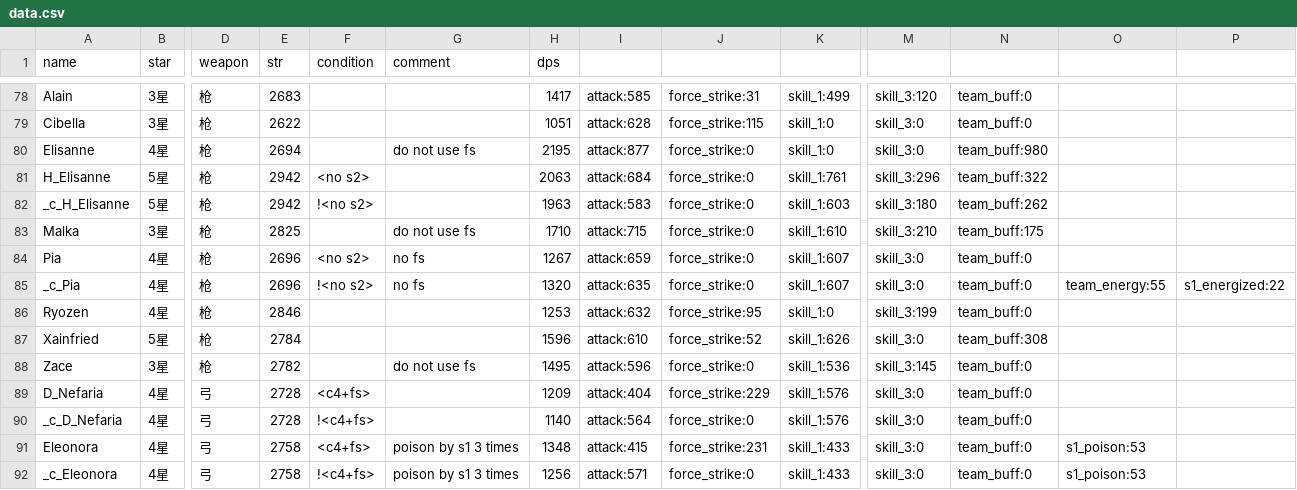
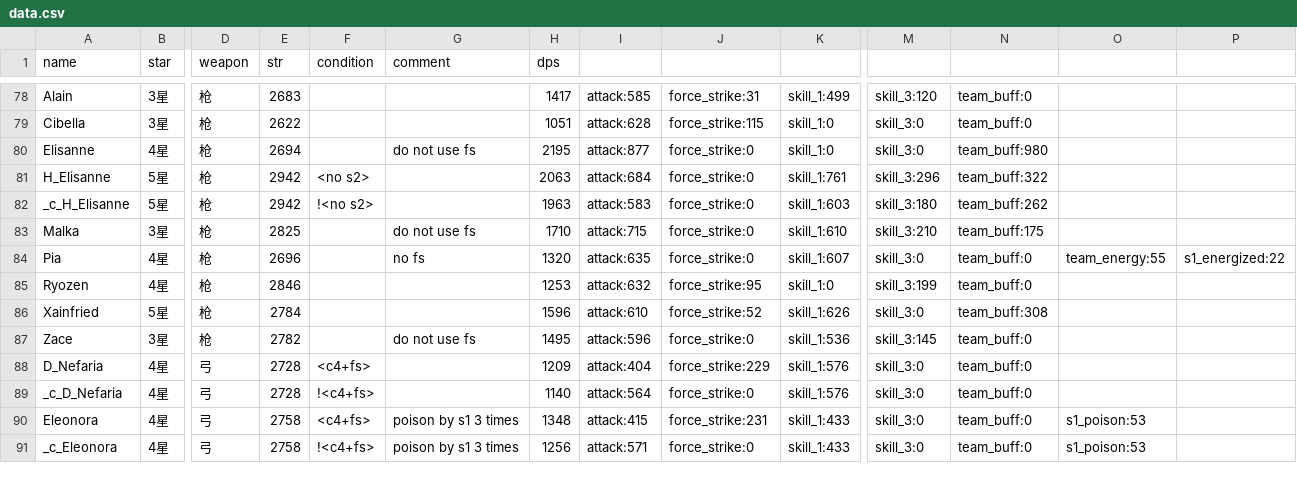
Before and after one commit to b1ueb1ues/b1ueb1ues.github.io, a CSV file: 90/data.csv, drawn as a sheet; only a part is shown, gaps mark what is left out; rows hold the shown columns only; the diff names each change by its address in the sheet, - before the commit and + after, or states it on an @@ line.

```diff
--- a/90/data.csv
+++ b/90/data.csv
-F84 (condition): <no s2>
+F84 (condition): (empty)
-H84 (dps): 1267
+H84 (dps): 1320
-I84: attack:659
+I84: attack:635
-O84: (empty)
+O84: team_energy:55
-P84: (empty)
+P84: s1_energized:22
-row 85: _c_Pia | 4星 | 枪 | 2696 | !<no s2> | no fs | 1320 | attack:635 | force_strike:0 | skill_1:607 | skill_3:0 | team_buff:0 | team_energy:55 | s1_energized:22
```
Also changed, not shown: 60/data.csv, data.csv.
